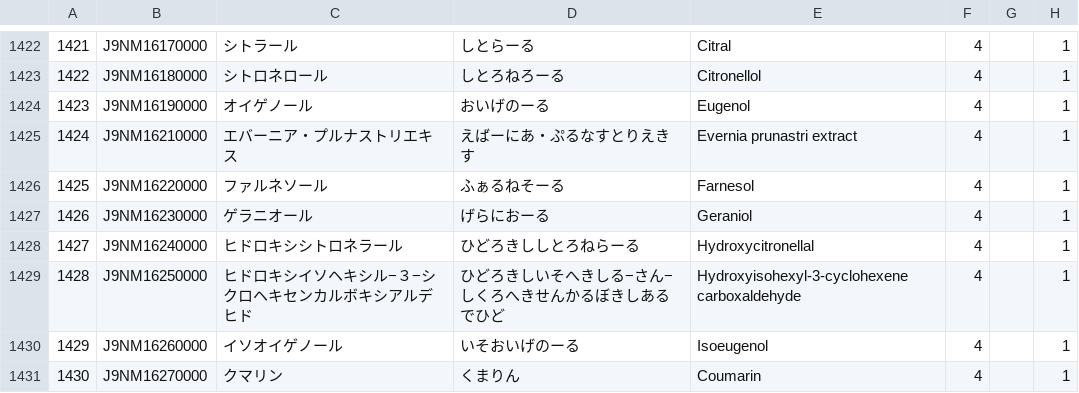
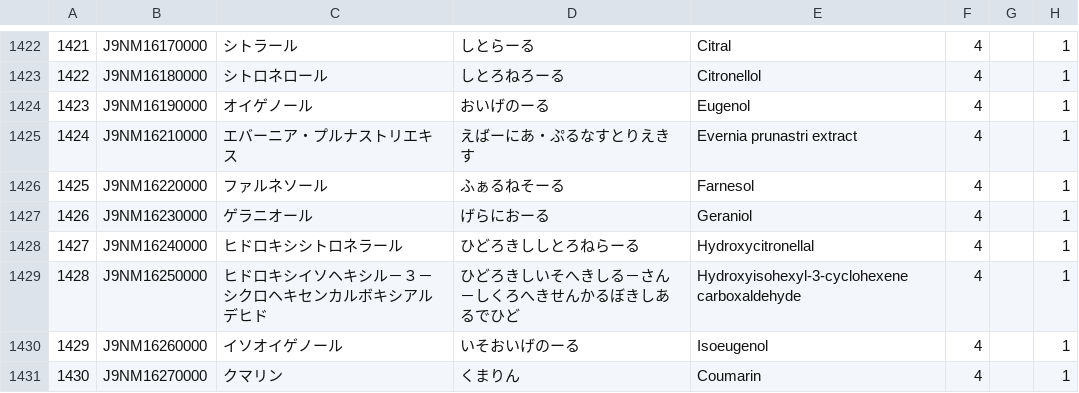
Before and after one commit to jami-fhir-jp-wg/JFAGY, a CSV file: donwload_files/sj/JFAGY_J9FN_20240709_R01.csv (was csv_files_forCLINS/JFAGY_J9FN_20240709_1107CLINS_utf8crlf.csv), drawn as a sheet; only a part is shown, gaps mark what is left out; the diff covers the shown part only; the diff names each change by its address in the sheet, - before the commit and + after, or states it on an @@ line.

```diff
--- a/csv_files_forCLINS/JFAGY_J9FN_20240709_1107CLINS_utf8crlf.csv
+++ b/donwload_files/sj/JFAGY_J9FN_20240709_R01.csv
-C1429: ヒドロキシイソヘキシル−３−シクロヘキセンカルボキシアルデヒド
+C1429: ヒドロキシイソヘキシル－３－シクロヘキセンカルボキシアルデヒド
-D1429: ひどろきしいそへきしる−さん−しくろへきせんかるぼきしあるでひど
+D1429: ひどろきしいそへきしる－さん－しくろへきせんかるぼきしあるでひど
```
Also changed, not shown: 1 added row, 1 removed row and 121 edited cells elsewhere in this file, donwload_files/JFAGY_20240709V2_200241125CLINS.csv, 15 other files.
